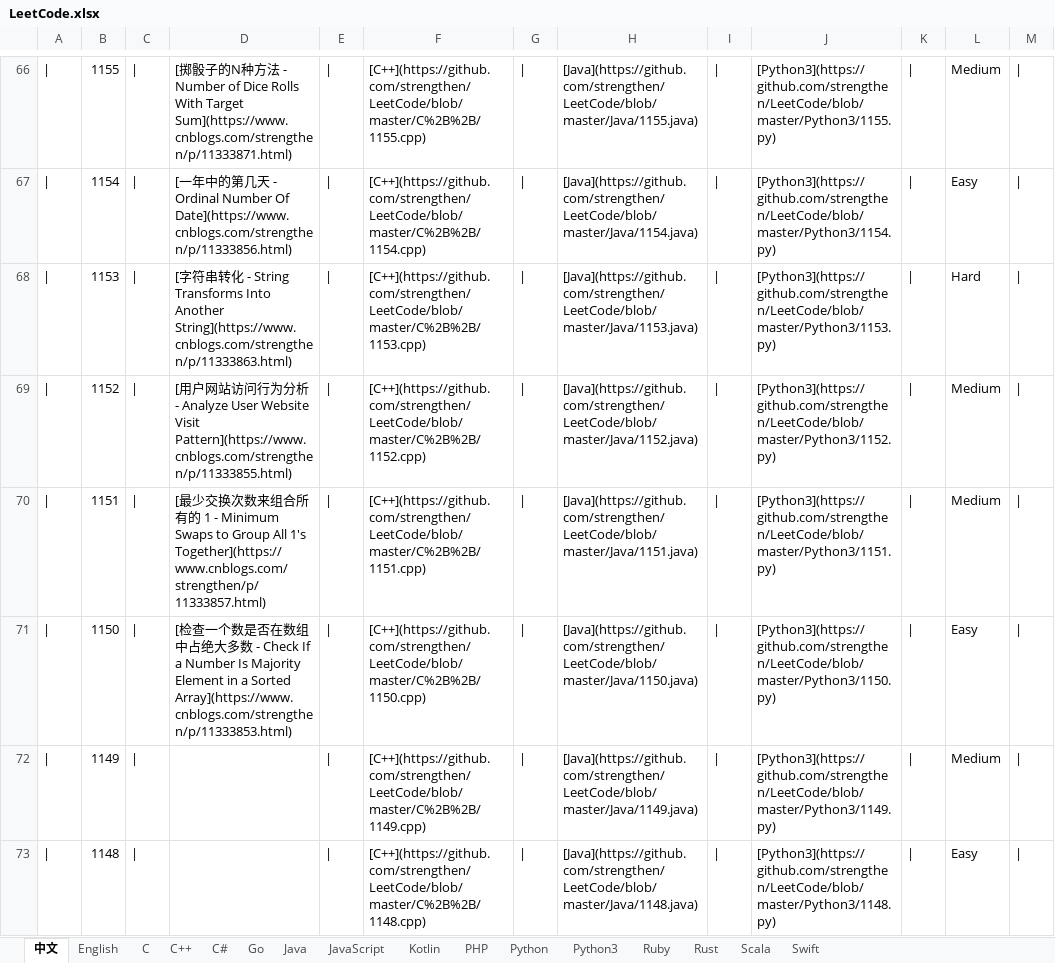
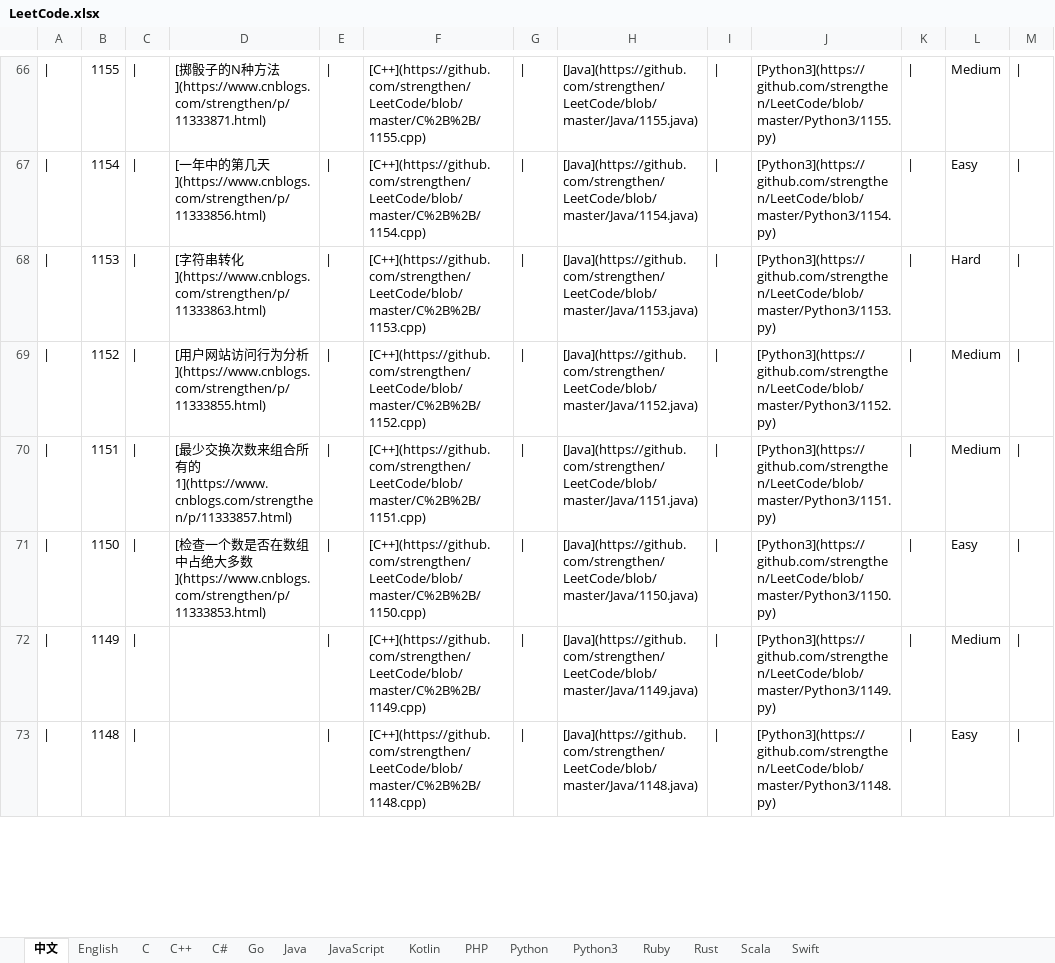
Before and after one commit to strengthen/LeetCode, an Excel workbook: MD/Image/LeetCode.xlsx, sheet 中文, drawn as a sheet; only a part is shown, gaps mark what is left out; values as stored, in another font and other column widths than the file's, no borders; the diff covers the shown part only; the diff names each change by its address in the sheet, - before the commit and + after, or states it on an @@ line.

```diff
--- a/MD/Image/LeetCode.xlsx (sheet 中文)
+++ b/MD/Image/LeetCode.xlsx (sheet 中文)
-D66: …方法 - Number of Dice Rolls With Target Sum](https://www.cnblogs.com/strengthen/p/11333871.html)
+D66: …方法](https://www.cnblogs.com/strengthen/p/11333871.html)
-D67: …几天 - Ordinal Number Of Date](https://www.cnblogs.com/strengthen/p/11333856.html)
+D67: …几天](https://www.cnblogs.com/strengthen/p/11333856.html)
-D68: …转化 - String Transforms Into Another String](https://www.cnblogs.com/strengthen/p/11333863.html)
+D68: …转化](https://www.cnblogs.com/strengthen/p/11333863.html)
-D69: …分析 - Analyze User Website Visit Pattern](https://www.cnblogs.com/strengthen/p/11333855.html)
+D69: …分析](https://www.cnblogs.com/strengthen/p/11333855.html)
-D70: …有的 1 - Minimum Swaps to Group All 1's Together](https://www.cnblogs.com/strengthen/p/11333857.html)
+D70: …有的1](https://www.cnblogs.com/strengthen/p/11333857.html)
-D71: …多数 - Check If a Number Is Majority Element in a Sorted Array](https://www.cnblogs.com/strengthen/p/11333853.html)
+D71: …多数](https://www.cnblogs.com/strengthen/p/11333853.html)
```
Also changed, not shown: 1045 edited cells elsewhere in this sheet, sheet English.
